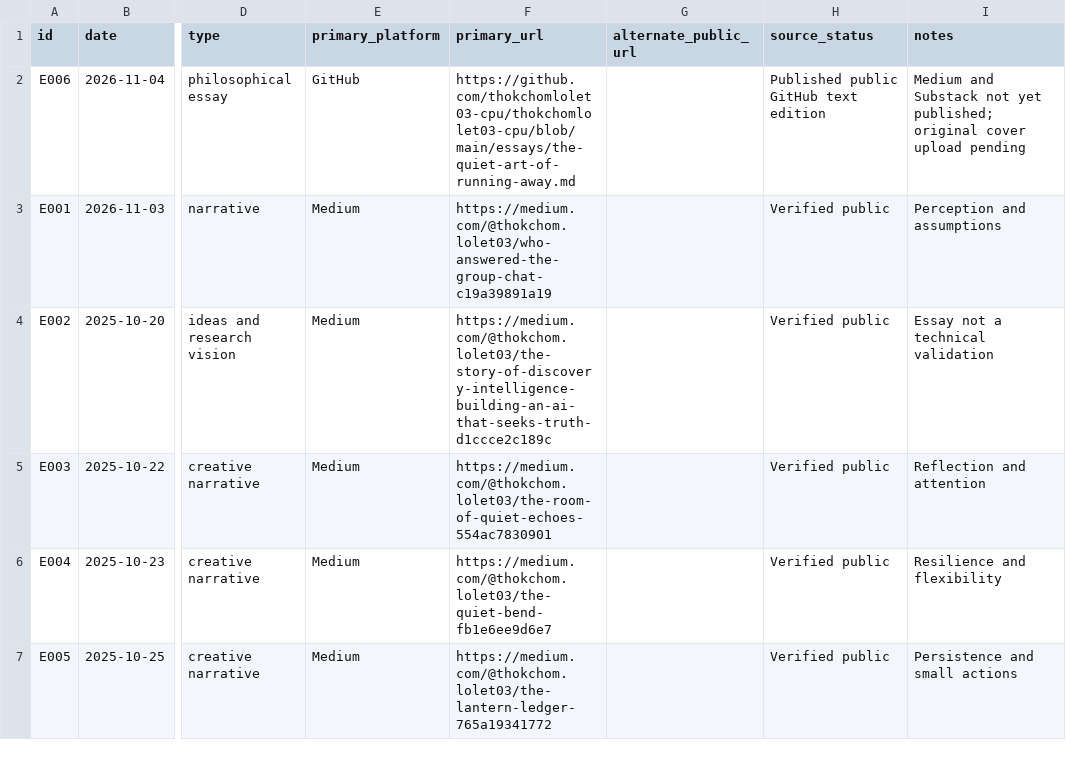
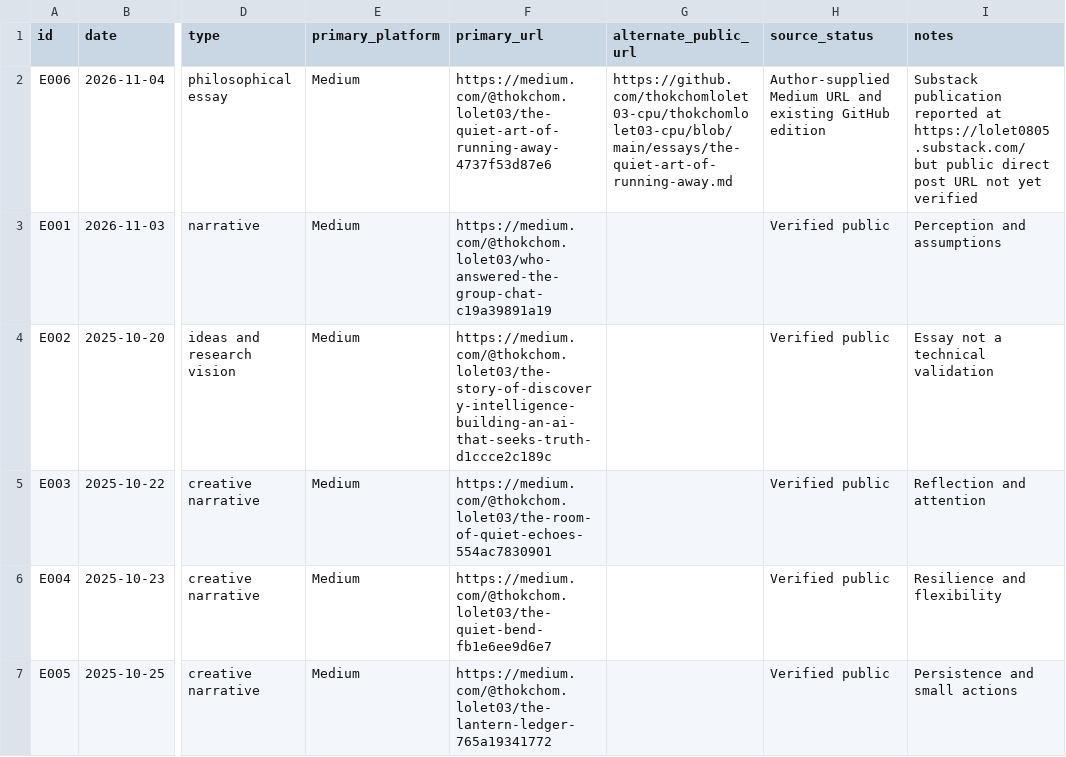
Before and after one commit to thokchomlolet03-cpu/thokchomlolet03-cpu, a CSV file: essays/INDEX.csv, drawn as a sheet; only a part is shown, gaps mark what is left out; the diff names each change by its address in the sheet, - before the commit and + after, or states it on an @@ line.

Commit message:
Update Quiet Art essay with Medium and Substack publication references
Link author-supplied Medium article, preserve the GitHub essay, and point to Substack's public publication homepage while a direct reader-facing Substack permalink remains unverified. Update essays index, CSV catalog and profile. GitHub Actions passed.

```diff
--- a/essays/INDEX.csv
+++ b/essays/INDEX.csv
-E2 (primary_platform): GitHub
+E2 (primary_platform): Medium
-F2 (primary_url): https://github.com/thokchomlolet03-cpu/thokchomlolet03-cpu/blob/main/essays/the-quiet-art-of-running-away.md
+F2 (primary_url): https://medium.com/@thokchom.lolet03/the-quiet-art-of-running-away-4737f53d87e6
-G2 (alternate_public_url): (empty)
+G2 (alternate_public_url): https://github.com/thokchomlolet03-cpu/thokchomlolet03-cpu/blob/main/essays/the-quiet-art-of-running-away.md
-H2 (source_status): Published public GitHub text edition
+H2 (source_status): Author-supplied Medium URL and existing GitHub edition
-I2 (notes): Medium and Substack not yet published; original cover upload pending
+I2 (notes): Substack publication reported at https://lolet0805.substack.com/ but public direct post URL not yet verified
```
Also changed, not shown: 3 other files.
